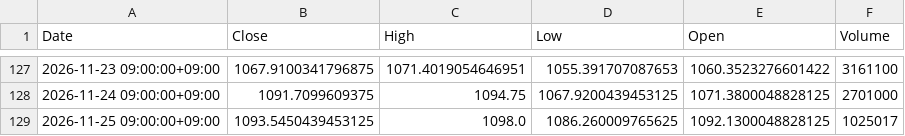
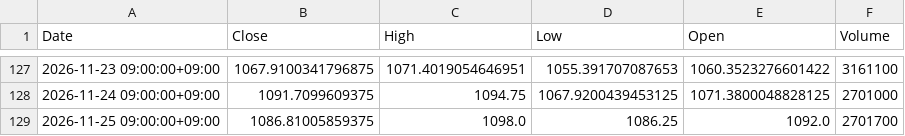
Before and after one commit to libelolen57-dotcom/j-titan, a CSV file: data/us/COST.csv, drawn as a sheet; only a part is shown, gaps mark what is left out.

```diff
--- a/data/us/COST.csv
+++ b/data/us/COST.csv
@@ -128,2 +128,2 @@ Date,Close,High,Low,Open,Volume
 2026-11-24 09:00:00+09:00,1091.7099609375,1094.75,1067.9200439453125,1071.3800048828125,2701000
-2026-11-25 09:00:00+09:00,1093.5450439453125,1098.0,1086.260009765625,1092.1300048828125,1025017
+2026-11-25 09:00:00+09:00,1086.81005859375,1098.0,1086.25,1092.0,2701700
```
Also changed, not shown: data/us/AAPL.csv, data/us/ADBE.csv, 38 other files.
